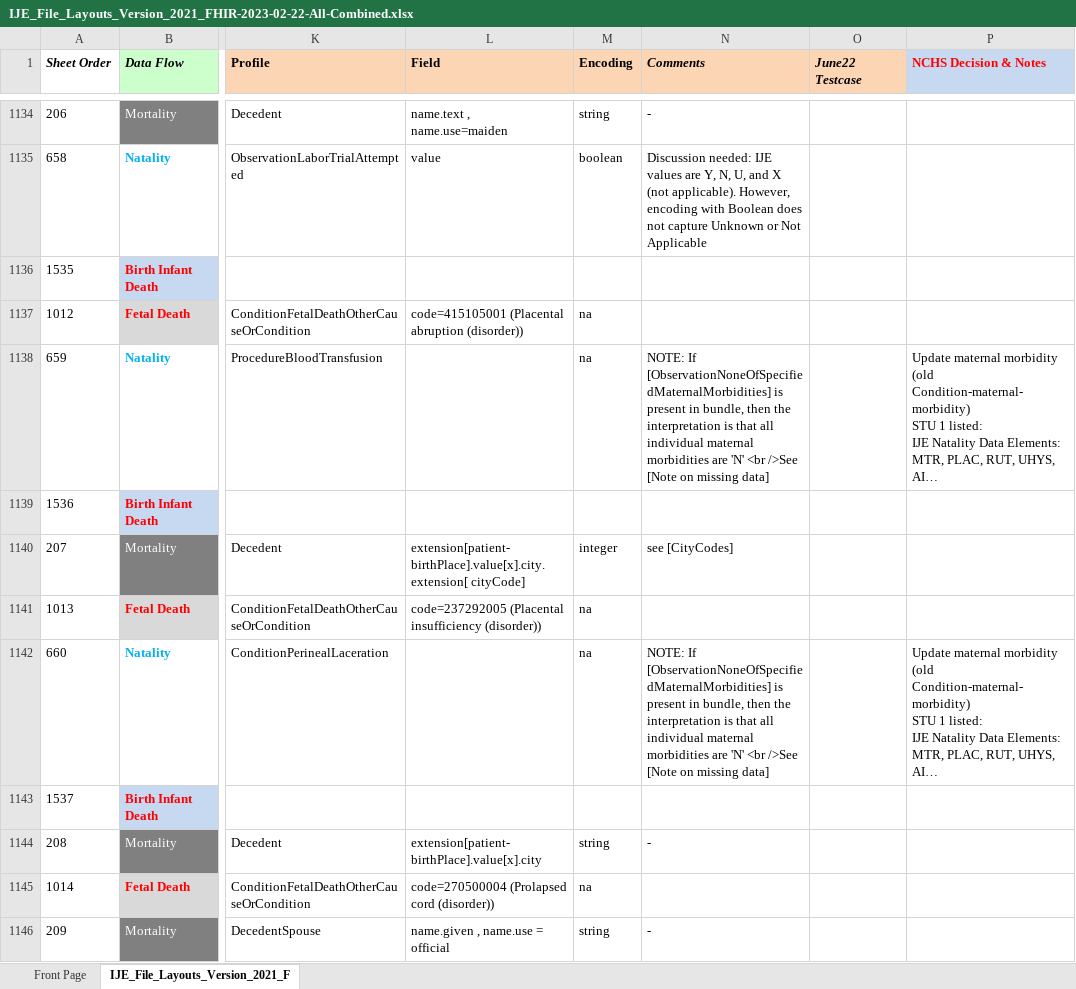
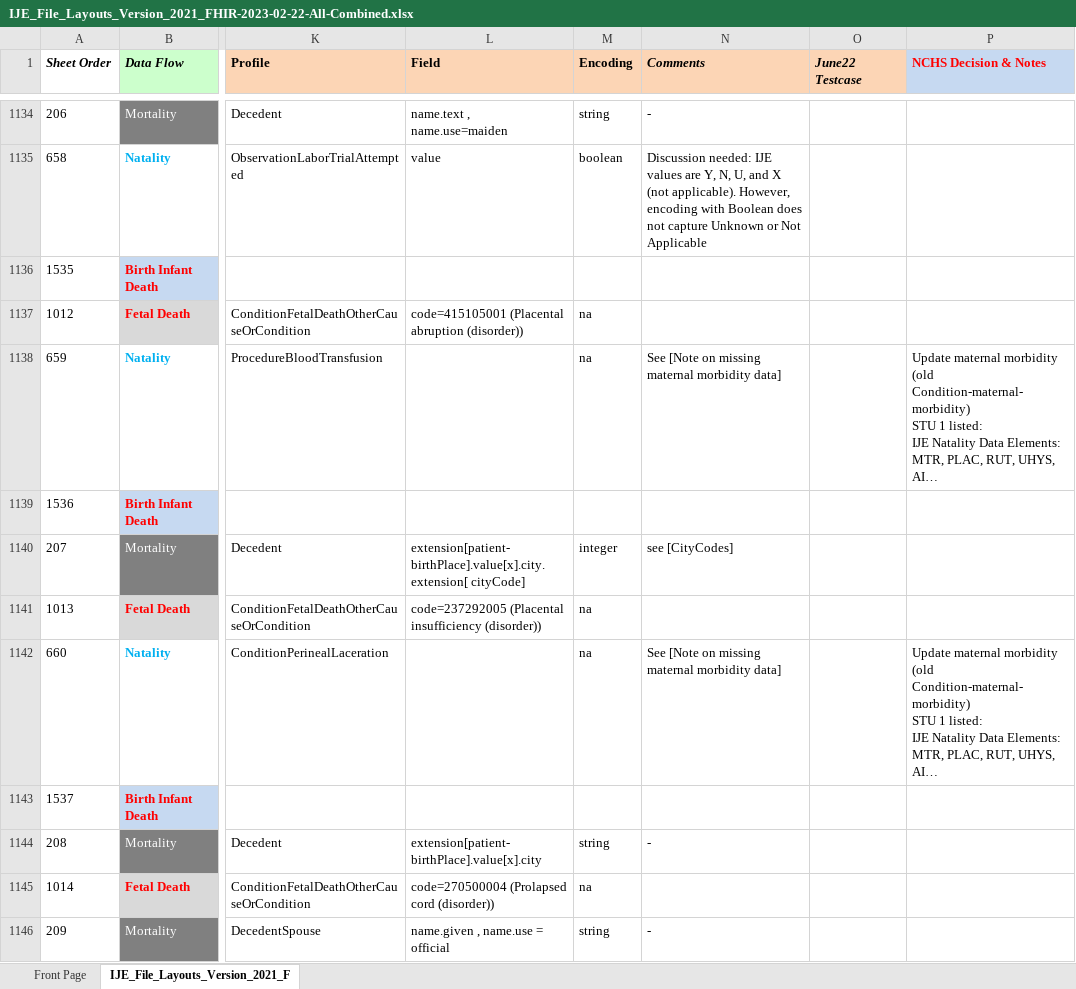
Before and after one commit to nightingaleproject/vital_records_sandbox_ig, an Excel workbook: input/images/IJE_File_Layouts_Version_2021_FHIR-2023-02-22-All-Combined.xlsx, sheet IJE_File_Layouts_Version_2021_F, drawn as a sheet; only a part is shown, gaps mark what is left out; long unchanged cells end in …; values as stored, in another font and other column widths than the file's, no borders; conditional formats not drawn; the diff covers the shown part only; the diff names each change by its address in the sheet, - before the commit and + after, or states it on an @@ line.

Commit message:
cleaned up datadictionary notes, added vrcl change log

```diff
--- a/input/images/IJE_File_Layouts_Version_2021_FHIR-2023-02-22-All-Combined.xlsx (sheet IJE_File_Layouts_Version_2021_F)
+++ b/input/images/IJE_File_Layouts_Version_2021_FHIR-2023-02-22-All-Combined.xlsx (sheet IJE_File_Layouts_Version_2021_F)
-N1138 (Comments): NOTE: If [ObservationNoneOfSpecifiedMaternalMorbidities] is present in bundle, then the interpretation is that all individual maternal morbidities are 'N' <br />See [Note on missing data]
+N1138 (Comments): See [Note on missing maternal morbidity data]
-N1142 (Comments): NOTE: If [ObservationNoneOfSpecifiedMaternalMorbidities] is present in bundle, then the interpretation is that all individual maternal morbidities are 'N' <br />See [Note on missing data]
+N1142 (Comments): See [Note on missing maternal morbidity data]
```
Also changed, not shown: 54 edited cells elsewhere in this sheet, 37 other files.
